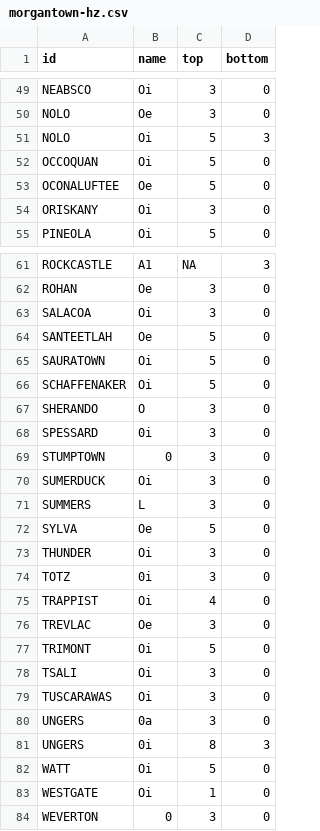
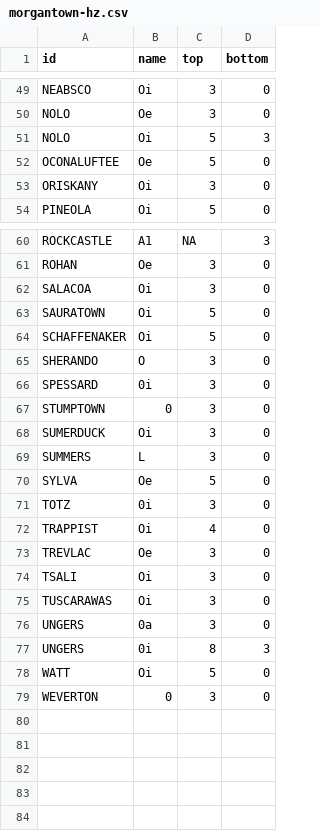
Before and after one commit to ncss-tech/SoilKnowledgeBase, a CSV file: inst/extdata/OSD-error-reporting/RO/morgantown-hz.csv, drawn as a sheet; only a part is shown, gaps mark what is left out.

```diff
--- a/inst/extdata/OSD-error-reporting/RO/morgantown-hz.csv
+++ b/inst/extdata/OSD-error-reporting/RO/morgantown-hz.csv
@@ -51,3 +51,2 @@
 "NOLO","Oi",5,3
-"OCCOQUAN","Oi",5,0
 "OCONALUFTEE","Oe",5,0
@@ -63,3 +62,2 @@
 "SALACOA","Oi",3,0
-"SANTEETLAH","Oe",5,0
 "SAURATOWN","Oi",5,0
@@ -72,3 +70,2 @@
 "SYLVA","Oe",5,0
-"THUNDER","Oi",3,0
 "TOTZ","0i",3,0
@@ -76,3 +73,2 @@
 "TREVLAC","Oe",3,0
-"TRIMONT","Oi",5,0
 "TSALI","Oi",3,0
@@ -82,3 +78,2 @@
 "WATT","Oi",5,0
-"WESTGATE","Oi",1,0
 "WEVERTON","0",3,0
```
Also changed, not shown: inst/extdata/OSD-error-reporting/RO/morgantown-series.csv, inst/extdata/OSD-error-reporting/state/NC-hz.csv, 5 other files.
